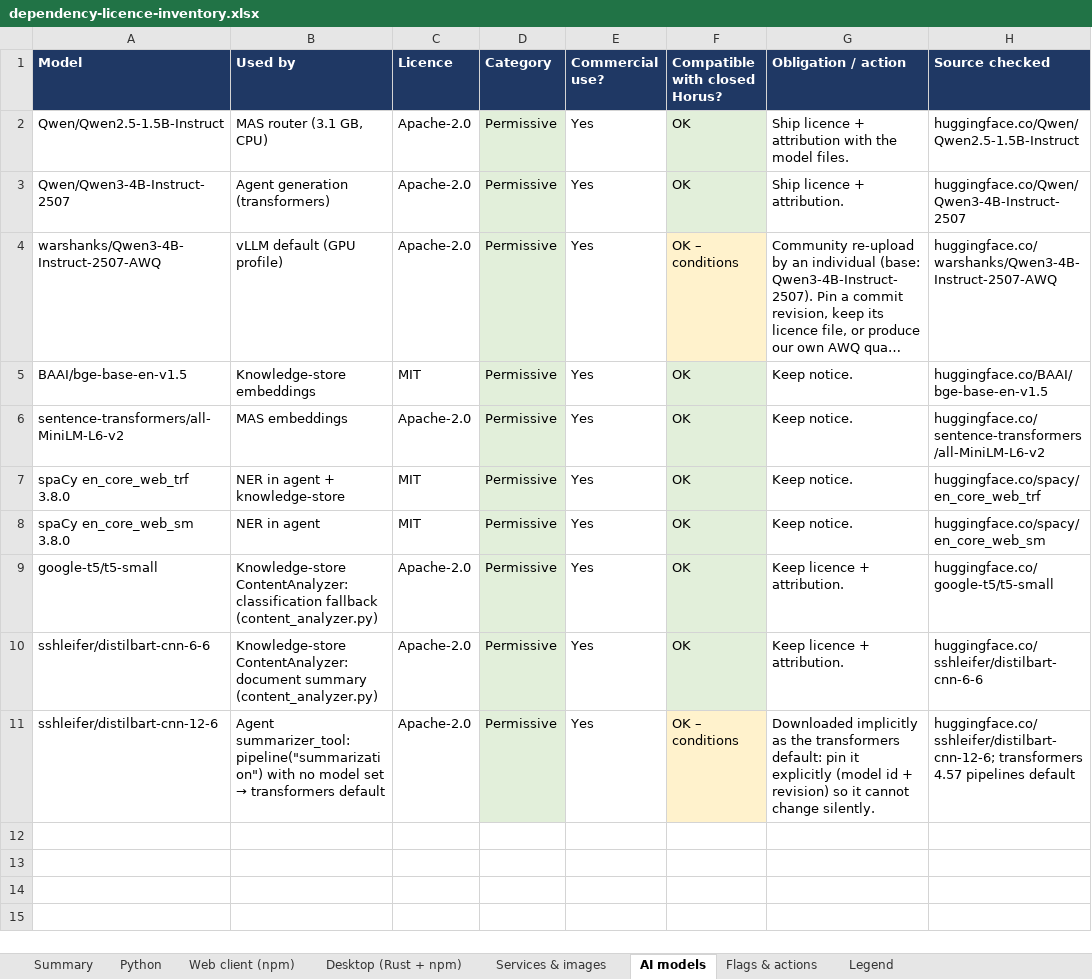
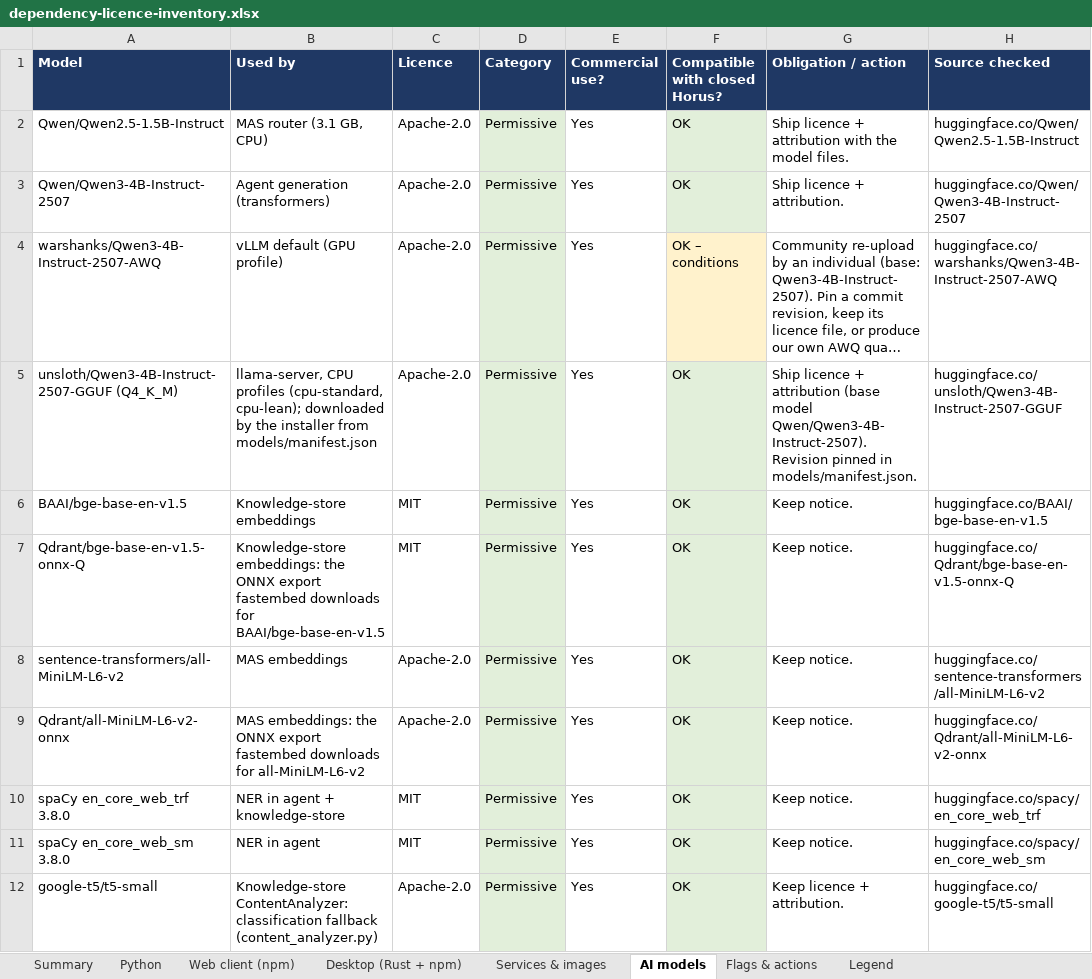
Before and after one commit to Horus-EIP/horus, an Excel workbook: docs/eip/dependency-licence-inventory.xlsx, sheet AI models, drawn as a sheet; only a part is shown; the shorter side is filled out with more unchanged rows; long unchanged cells end in …; values as stored, in another font and other column widths than the file's, no borders; table styles not drawn; the diff names each change by its address in the sheet, - before the commit and + after, or states it on an @@ line.

Commit message:
[+] THIRD_PARTY_NOTICES and the script that generates it
scripts/licences/third_party_notices.py writes THIRD_PARTY_NOTICES from
the repository: Python packages per service (the set uv resolves for
the images' Python 3.11, licences from each package's metadata), the
web client's production dependencies, the desktop app's Rust crates,
the container images, the models and a few other components. Where a
package's metadata names no licence, components.yaml gives it with its
source. --check exits 1 when the file or its data is out of date.
The licence inventory gains fastembed, the llama.cpp server image, the
GGUF model and the ONNX exports fastembed downloads.

```diff
--- a/docs/eip/dependency-licence-inventory.xlsx (sheet AI models)
+++ b/docs/eip/dependency-licence-inventory.xlsx (sheet AI models)
+row 5: unsloth/Qwen3-4B-Instruct-2507-GGUF (Q4_K_M) | llama-server, CPU profiles (cpu-standard, cpu-lean); downloaded by the installer from models/manifest.json | Apache-2.0 | Permissive | Yes | OK | Ship licence + attribution (base model Qwen/Qwen3-4B-Instruct-2507). Revision pinned in models/manifest.json. | huggingface.co/unsloth/Qwen3-4B-Instruct-2507-GGUF
+row 7: Qdrant/bge-base-en-v1.5-onnx-Q | Knowledge-store embeddings: the ONNX export fastembed downloads for BAAI/bge-base-en-v1.5 | MIT | Permissive | Yes | OK | Keep notice. | huggingface.co/Qdrant/bge-base-en-v1.5-onnx-Q
+row 9: Qdrant/all-MiniLM-L6-v2-onnx | MAS embeddings: the ONNX export fastembed downloads for all-MiniLM-L6-v2 | Apache-2.0 | Permissive | Yes | OK | Keep notice. | huggingface.co/Qdrant/all-MiniLM-L6-v2-onnx
```
Also changed, not shown: sheet Summary, sheet Python, sheet Services & images, sheet Flags & actions, 8 other files.
